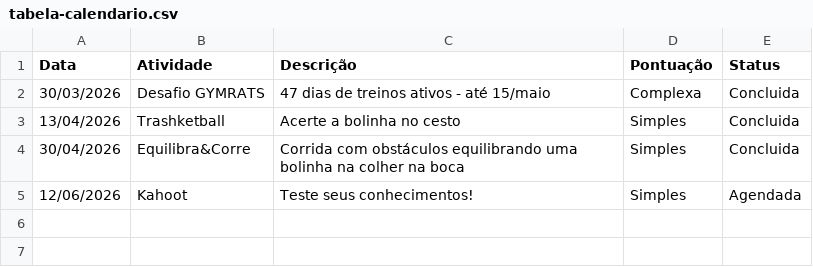
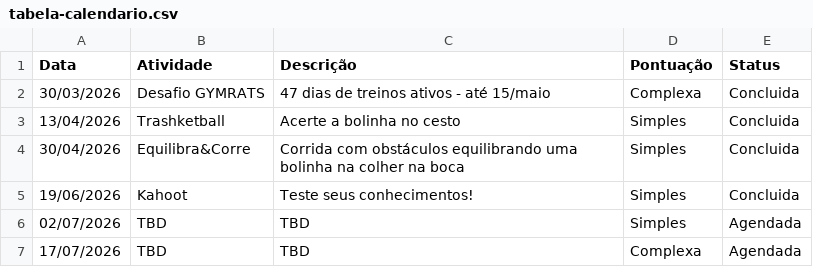
Before and after one commit to BeaFisia/OLIMFISIADAS, a CSV file: tabela-calendario.csv, drawn as a sheet.

```diff
--- a/tabela-calendario.csv
+++ b/tabela-calendario.csv
@@ -4,2 +4,4 @@ Data;Atividade;Descrição;Pontuação;Status
 30/04/2026;Equilibra&Corre;Corrida com obstáculos equilibrando uma bolinha na colher na boca;Simples;Concluida
-12/06/2026;Kahoot;Teste seus conhecimentos! ;Simples;Agendada
+19/06/2026;Kahoot;Teste seus conhecimentos! ;Simples;Concluida
+02/07/2026;TBD;TBD;Simples;Agendada
+17/07/2026;TBD;TBD;Complexa;Agendada
```
Also changed, not shown: tabela-atividades.csv, tabela-atletas.csv.
